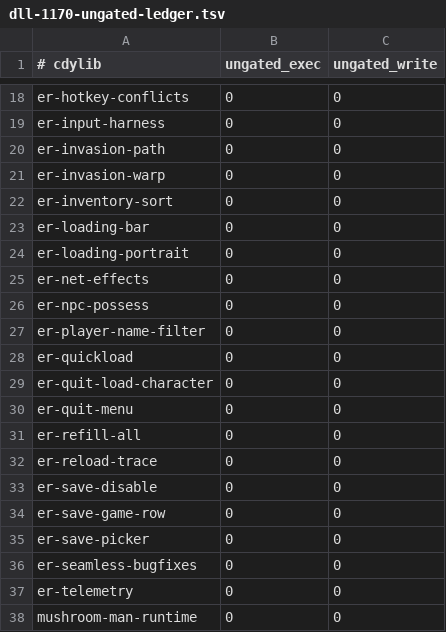
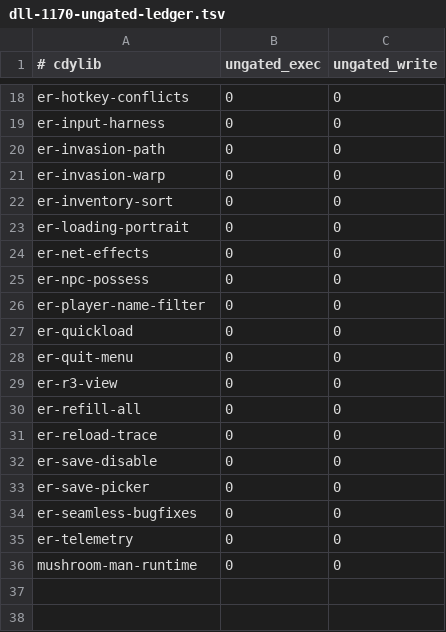
Before and after one commit to Banon-Labs/er-mods-rs, a TSV file: docs/recon/dll-1170-ungated-ledger.tsv, drawn as a sheet; only a part is shown, gaps mark what is left out.

```diff
--- a/docs/recon/dll-1170-ungated-ledger.tsv
+++ b/docs/recon/dll-1170-ungated-ledger.tsv
@@ -22,3 +22,2 @@ er-invasion-warp	0	0
 er-inventory-sort	0	0
-er-loading-bar	0	0
 er-loading-portrait	0	0
@@ -28,4 +27,4 @@ er-player-name-filter	0	0
 er-quickload	0	0
-er-quit-load-character	0	0
 er-quit-menu	0	0
+er-r3-view	0	0
 er-refill-all	0	0
@@ -33,3 +32,2 @@ er-reload-trace	0	0
 er-save-disable	0	0
-er-save-game-row	0	0
 er-save-picker	0	0
```
Also changed, not shown: docs/recon/rva-map-1162-to-1170.data.tsv, docs/recon/rva-map-1162-to-1170.needed.tsv, 9 other files.
